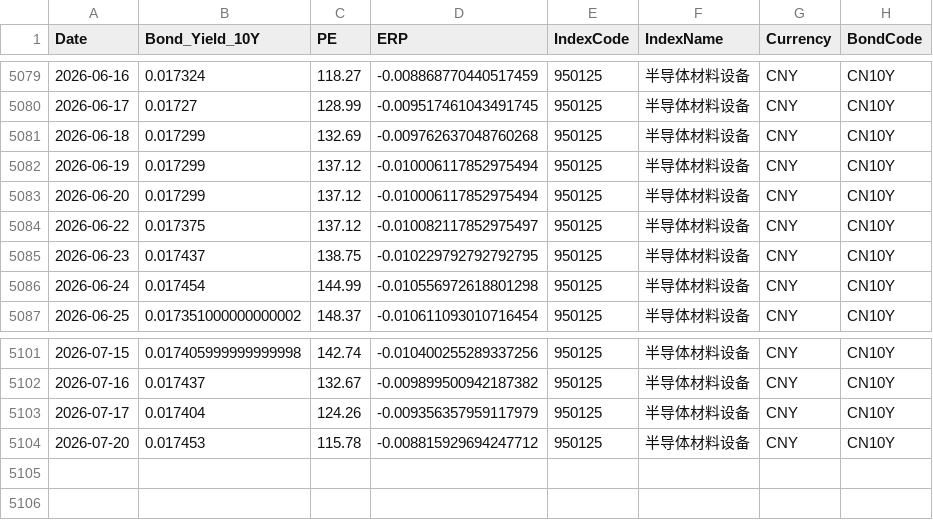
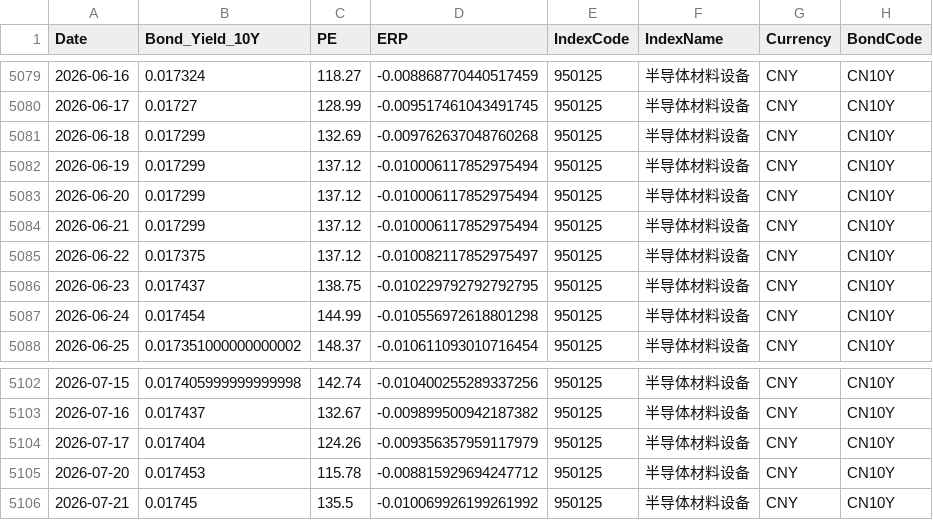
Before and after one commit to ChiaraVan1/equity-risk-premium-monitor, a CSV file: data/erp_950125.csv, drawn as a sheet; only a part is shown, gaps mark what is left out.

```diff
--- a/data/erp_950125.csv
+++ b/data/erp_950125.csv
@@ -5083,2 +5083,3 @@
 2026-06-20,0.017299,137.12,-0.010006117852975494,950125,半导体材料设备,CNY,CN10Y
+2026-06-21,0.017299,137.12,-0.010006117852975494,950125,半导体材料设备,CNY,CN10Y
 2026-06-22,0.017375,137.12,-0.010082117852975497,950125,半导体材料设备,CNY,CN10Y
@@ -5104 +5105,2 @@
 2026-07-20,0.017453,115.78,-0.008815929694247712,950125,半导体材料设备,CNY,CN10Y
+2026-07-21,0.01745,135.5,-0.010069926199261992,950125,半导体材料设备,CNY,CN10Y
```
Also changed, not shown: data/erp_399967.csv, data/erp_930781.csv, 21 other files.
